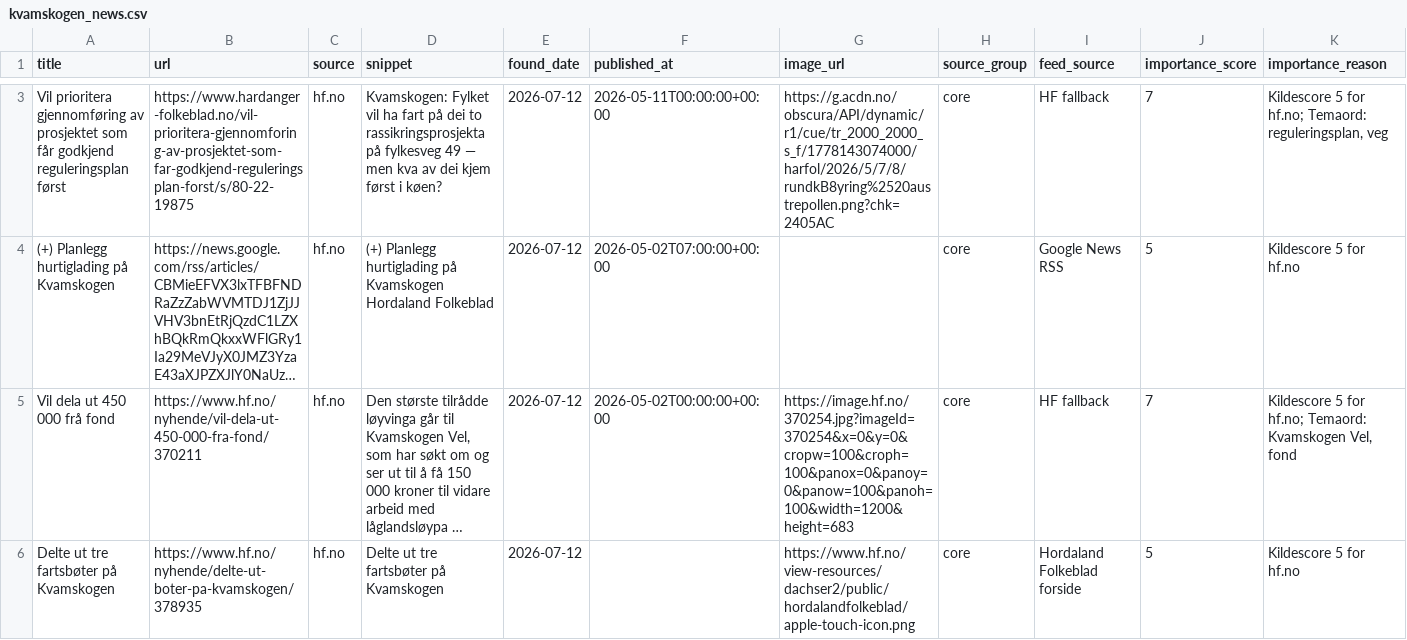
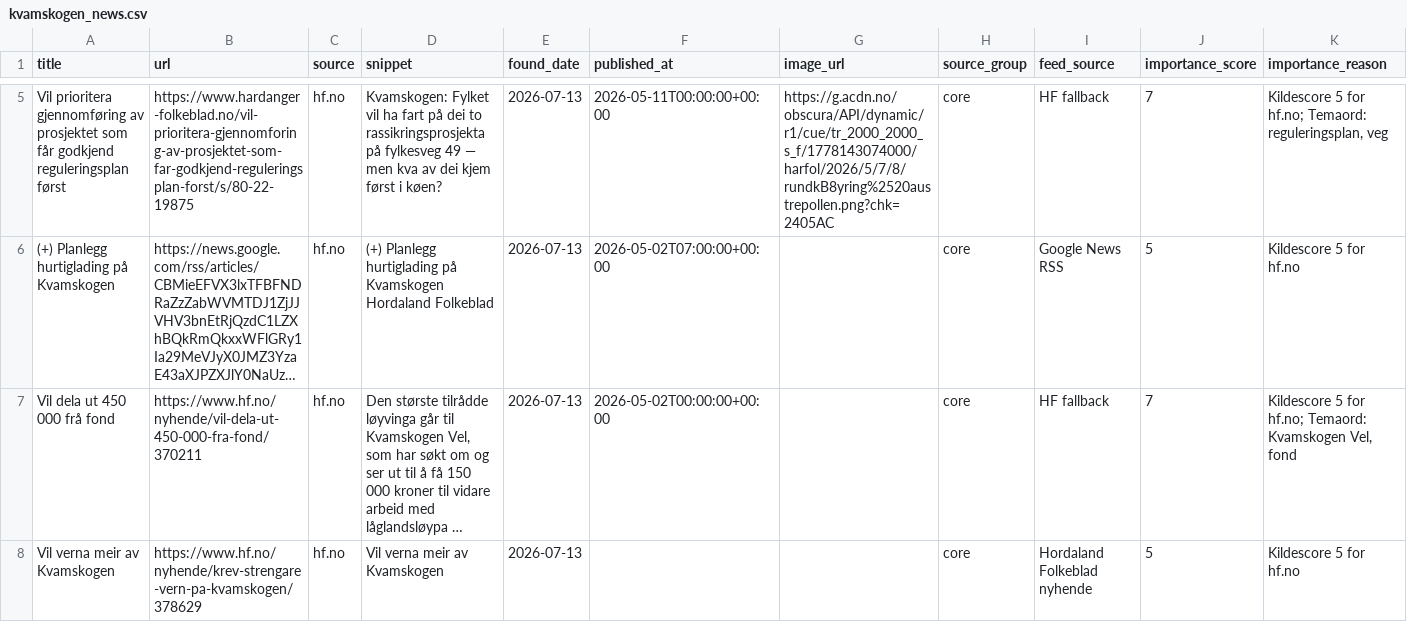
Before and after one commit to naessrobert-ui/visitkvamskogen, a CSV file: public/data/kvamskogen_news.csv, drawn as a sheet; only a part is shown, gaps mark what is left out; long unchanged cells end in …; addresses are those after the commit; the diff covers the shown part only; the diff names each change by its address in the sheet, - before the commit and + after, or states it on an @@ line.

```diff
--- a/public/data/kvamskogen_news.csv
+++ b/public/data/kvamskogen_news.csv
-E5:E8 (found_date): 2026-07-12
+E5:E8 (found_date): 2026-07-13
-G7 (image_url): https://image.hf.no/370254.jpg?imageId=370254&x=0&y=0&cropw=100&croph=100&panox=0&panoy=0&panow=100&panoh=100&width=1200&height=683
+G7 (image_url): (empty)
-A8 (title): Delte ut tre fartsbøter på Kvamskogen
+A8 (title): Vil verna meir av Kvamskogen
-B8 (url): https://www.hf.no/nyhende/delte-ut-boter-pa-kvamskogen/378935
+B8 (url): https://www.hf.no/nyhende/krev-strengare-vern-pa-kvamskogen/378629
-D8 (snippet): Delte ut tre fartsbøter på Kvamskogen
+D8 (snippet): Vil verna meir av Kvamskogen
-G8 (image_url): https://www.hf.no/view-resources/dachser2/public/hordalandfolkeblad/apple-touch-icon.png
+G8 (image_url): (empty)
-I8 (feed_source): Hordaland Folkeblad forside
+I8 (feed_source): Hordaland Folkeblad nyhende
```
Also changed, not shown: 2 added rows and 1 edited cell elsewhere in this file, 3 other files.
